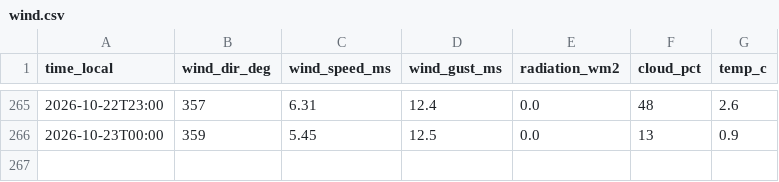
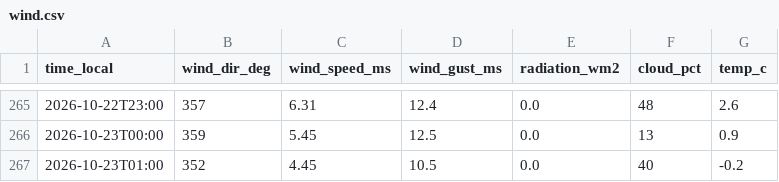
Before and after one commit to SanDav2011/atyrau-air, a CSV file: data/petropavl/wind.csv, drawn as a sheet; only a part is shown, gaps mark what is left out.

```diff
--- a/data/petropavl/wind.csv
+++ b/data/petropavl/wind.csv
@@ -266 +266,2 @@
 2026-10-23T00:00,359,5.45,12.5,0.0,13,0.9
+2026-10-23T01:00,352,4.45,10.5,0.0,40,-0.2
```
Also changed, not shown: data/aktau/wind.csv, data/karaganda/wind.csv, 18 other files.
